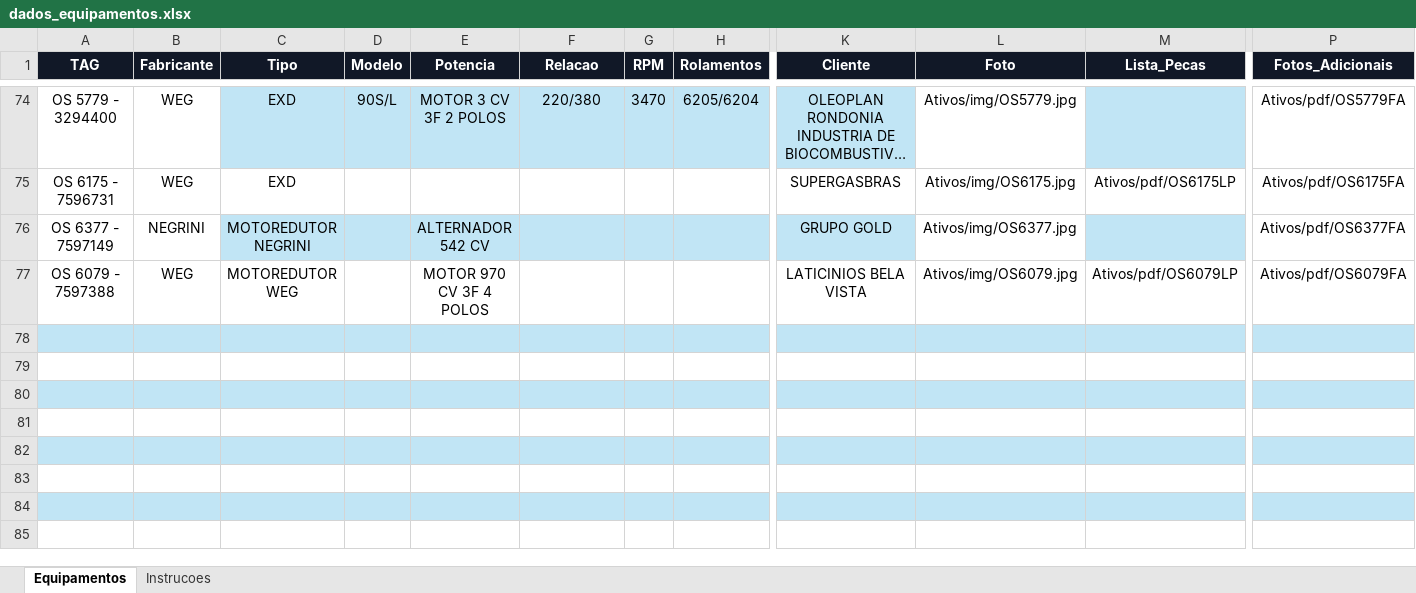
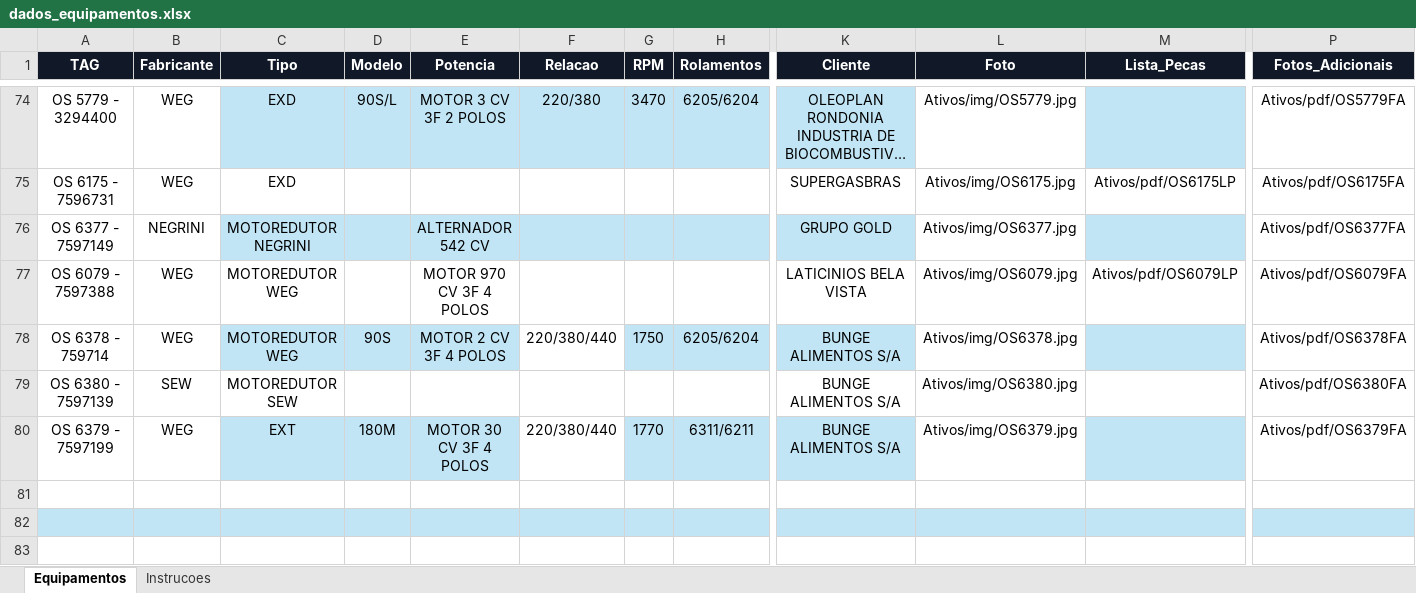
Before and after one commit to Gold-Redutores/MOTORES-CONCLUIDOS, an Excel workbook: dados_equipamentos.xlsx, sheet Equipamentos, drawn as a sheet; only a part is shown, gaps mark what is left out; the shorter side is filled out with more unchanged rows; long unchanged cells end in …; values as stored, in another font and other column widths than the file's, no borders; conditional formats and table styles not drawn; rows hold the shown columns only; the diff names each change by its address in the sheet, - before the commit and + after, or states it on an @@ line.

Commit message:
Add files via upload

```diff
--- a/dados_equipamentos.xlsx (sheet Equipamentos)
+++ b/dados_equipamentos.xlsx (sheet Equipamentos)
-row 78: (empty)
+row 78: OS 6378 - 759714 | WEG | MOTOREDUTOR WEG | 90S | MOTOR 2 CV 3F 4 POLOS | 220/380/440 | 1750 | 6205/6204 | BUNGE ALIMENTOS S/A | Ativos/img/OS6378.jpg |  | Ativos/pdf/OS6378FA
-A78:B78 fill: #C1E5F5
+A78:B78 fill: none
-F78 fill: #C1E5F5
+F78 fill: none
-L78 fill: #C1E5F5
+L78 fill: none
-P78 fill: #C1E5F5
+P78 fill: none
-row 79: (empty)
+row 79: OS 6380 - 7597139 | SEW | MOTOREDUTOR SEW |  |  |  |  |  | BUNGE ALIMENTOS S/A | Ativos/img/OS6380.jpg |  | Ativos/pdf/OS6380FA
-row 80: (empty)
+row 80: OS 6379 - 7597199 | WEG | EXT | 180M | MOTOR 30 CV 3F 4 POLOS | 220/380/440 | 1770 | 6311/6211 | BUNGE ALIMENTOS S/A | Ativos/img/OS6379.jpg |  | Ativos/pdf/OS6379FA
-A80:B80 fill: #C1E5F5
+A80:B80 fill: none
-F80 fill: #C1E5F5
+F80 fill: none
-L80 fill: #C1E5F5
+L80 fill: none
-P80 fill: #C1E5F5
+P80 fill: none
```
